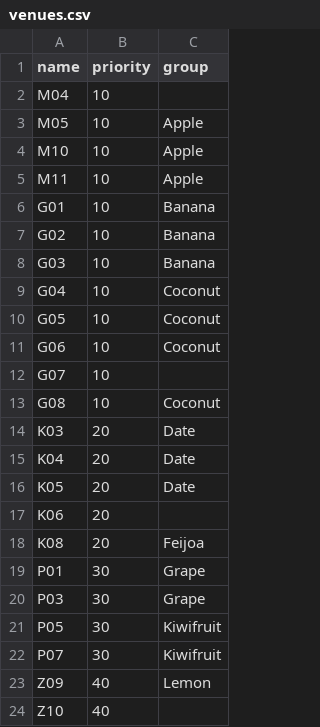
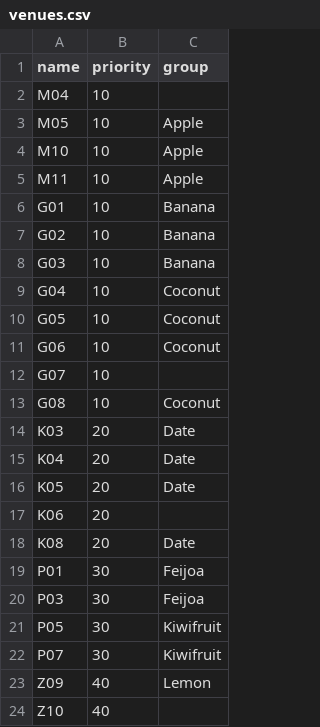
Before and after one commit to TabbycatDebate/tabbycat, a CSV file: data/demo/venues.csv, drawn as a sheet.

Commit message:
Whoops, group renaming didn't preserve groups - fix

```diff
--- a/data/demo/venues.csv
+++ b/data/demo/venues.csv
@@ -17,5 +17,5 @@ name,priority,group
 "K06",20,
-"K08",20,Feijoa
-"P01",30,Grape
-"P03",30,Grape
+"K08",20,Date
+"P01",30,Feijoa
+"P03",30,Feijoa
 "P05",30,Kiwifruit
```
